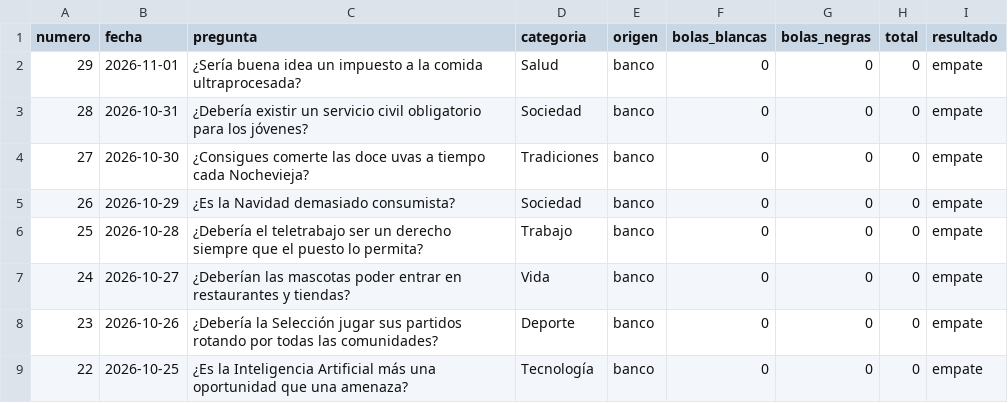
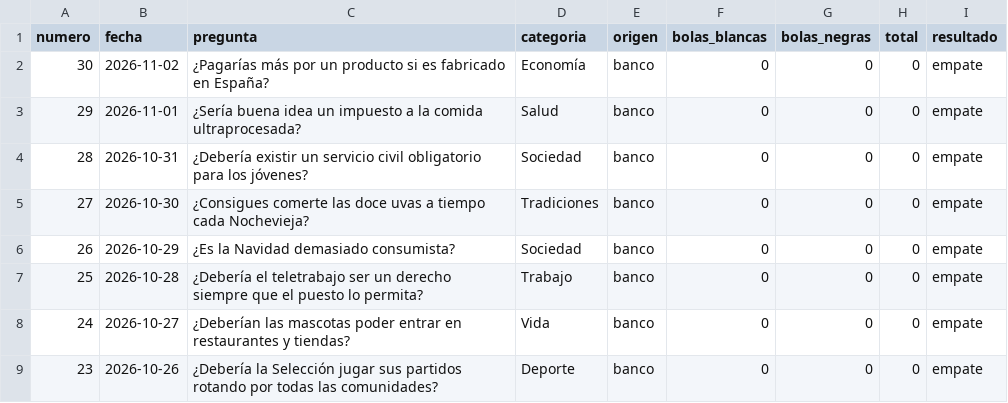
Before and after one commit to Marodseg/la-bola-negra, a CSV file: historico/historico.csv, drawn as a sheet; only a part is shown; the shorter side is filled out with more unchanged rows; the diff names each change by its address in the sheet, - before the commit and + after, or states it on an @@ line.

```diff
--- a/historico/historico.csv
+++ b/historico/historico.csv
+row 2: 30 | 2026-11-02 | ¿Pagarías más por un producto si es fabricado en España? | Economía | banco | 0 | 0 | 0 | empate
```
Also changed, not shown: 1 other file.
